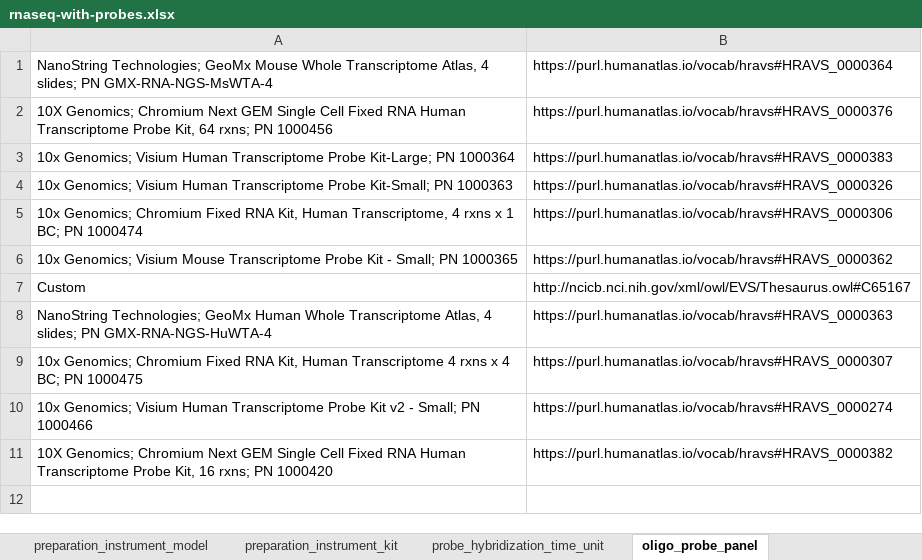
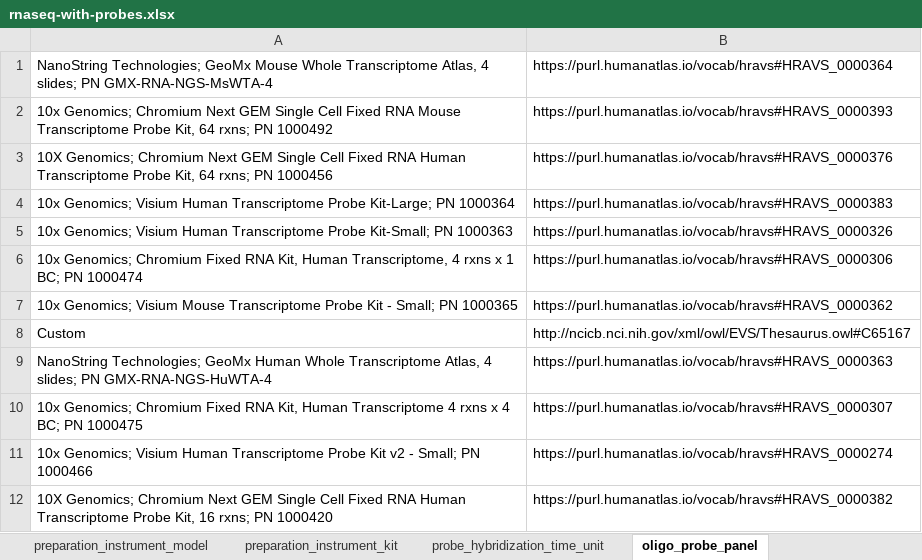
Before and after one commit to hubmapconsortium/dataset-metadata-spreadsheet, an Excel workbook: rnaseq-with-probes/latest/rnaseq-with-probes.xlsx, sheet oligo_probe_panel, drawn as a sheet; values as stored, in another font and other column widths than the file's, no borders; the diff names each change by its address in the sheet, - before the commit and + after, or states it on an @@ line.

Commit message:
Adding a new oligo probe panel
Closes #58

```diff
--- a/rnaseq-with-probes/latest/rnaseq-with-probes.xlsx (sheet oligo_probe_panel)
+++ b/rnaseq-with-probes/latest/rnaseq-with-probes.xlsx (sheet oligo_probe_panel)
+row 2: 10x Genomics; Chromium Next GEM Single Cell Fixed RNA Mouse Transcriptome Probe Kit, 64 rxns; PN 1000492 | https://purl.humanatlas.io/vocab/hravs#HRAVS_0000393
```
Also changed, not shown: sheet acquisition_instrument_vendor, sheet .metadata, rnaseq-with-probes/v5.0.0/rnaseq-with-probes-v5.0.0.xlsx.
